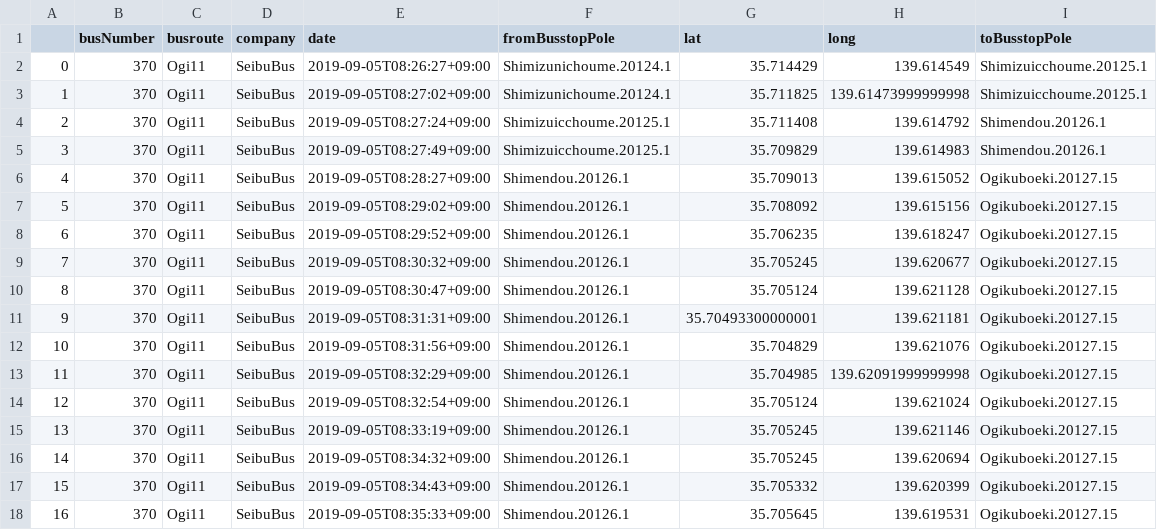
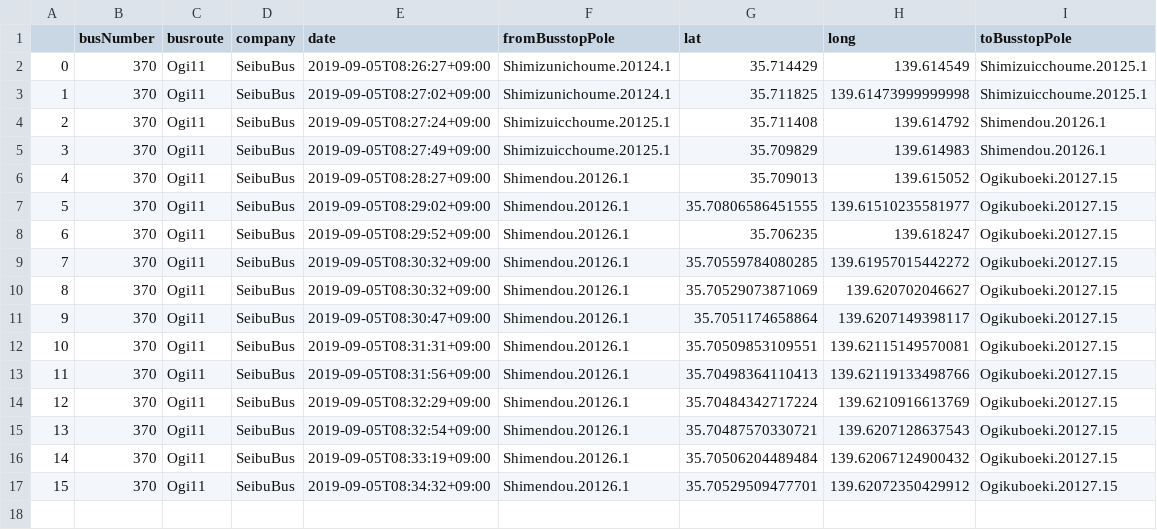
Before and after one commit to sarcastic555/comfort_transport, a CSV file: main/webapp/website/buslocation_data/bus_location_Ogi11.csv, drawn as a sheet; removed rows and columns are numbered as before the commit, all else as after; the diff names each change by its address in the sheet, - before the commit and + after, or states it on an @@ line.

Commit message:
update bus route data of Ogi11

```diff
--- a/main/webapp/website/buslocation_data/bus_location_Ogi11.csv
+++ b/main/webapp/website/buslocation_data/bus_location_Ogi11.csv
-G7 (lat): 35.708092
+G7 (lat): 35.70806586451555
-H7 (long): 139.615156
+H7 (long): 139.61510235581977
-G9 (lat): 35.705245
+G9 (lat): 35.70559784080285
-H9 (long): 139.620677
+H9 (long): 139.61957015442272
-E10 (date): 2019-09-05T08:30:47+09:00
+E10 (date): 2019-09-05T08:30:32+09:00
-G10 (lat): 35.705124
+G10 (lat): 35.70529073871069
-H10 (long): 139.621128
+H10 (long): 139.620702046627
-E11 (date): 2019-09-05T08:31:31+09:00
+E11 (date): 2019-09-05T08:30:47+09:00
-G11 (lat): 35.70493300000001
+G11 (lat): 35.7051174658864
-H11 (long): 139.621181
+H11 (long): 139.6207149398117
-E12 (date): 2019-09-05T08:31:56+09:00
+E12 (date): 2019-09-05T08:31:31+09:00
-G12 (lat): 35.704829
+G12 (lat): 35.70509853109551
-H12 (long): 139.621076
+H12 (long): 139.62115149570081
-row 13: 11 | 370 | Ogi11 | SeibuBus | 2019-09-05T08:32:29+09:00 | Shimendou.20126.1 | 35.704985 | 139.62091999999998 | Ogikuboeki.20127.15
@@ column A renumbered from row 13 down @@
-E13 (date): 2019-09-05T08:32:54+09:00
+E13 (date): 2019-09-05T08:31:56+09:00
-G13 (lat): 35.705124
+G13 (lat): 35.70498364110413
-H13 (long): 139.621024
+H13 (long): 139.62119133498766
-E14 (date): 2019-09-05T08:33:19+09:00
+E14 (date): 2019-09-05T08:32:29+09:00
-G14 (lat): 35.705245
+G14 (lat): 35.70484342717224
-H14 (long): 139.621146
+H14 (long): 139.6210916613769
-E15 (date): 2019-09-05T08:34:32+09:00
+E15 (date): 2019-09-05T08:32:54+09:00
-G15 (lat): 35.705245
+G15 (lat): 35.70487570330721
-H15 (long): 139.620694
+H15 (long): 139.6207128637543
-E16 (date): 2019-09-05T08:34:43+09:00
+E16 (date): 2019-09-05T08:33:19+09:00
-G16 (lat): 35.705332
+G16 (lat): 35.70506204489484
-H16 (long): 139.620399
+H16 (long): 139.62067124900432
-E17 (date): 2019-09-05T08:35:33+09:00
+E17 (date): 2019-09-05T08:34:32+09:00
-G17 (lat): 35.705645
+G17 (lat): 35.70529509477701
-H17 (long): 139.619531
+H17 (long): 139.62072350429912
```
